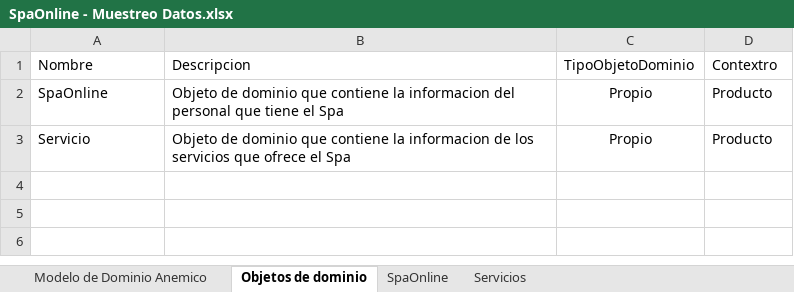
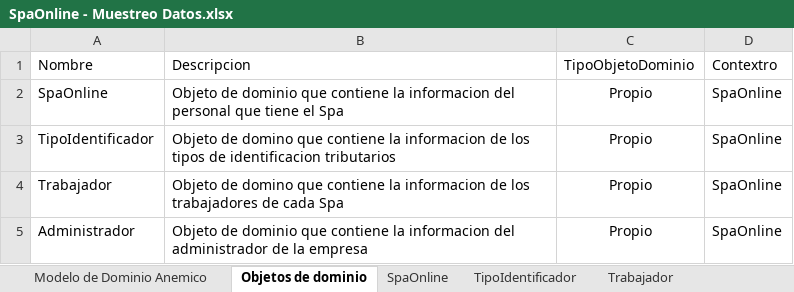
Before and after one commit to cristianospina/DOO, an Excel workbook: SpaOnline/ModeloDominio/SpaOnline - Muestreo Datos.xlsx, sheet Objetos de dominio, drawn as a sheet; values as stored, in another font and other column widths than the file's, no borders; removed rows and columns are numbered as before the commit, all else as after; the diff names each change by its address in the sheet, - before the commit and + after, or states it on an @@ line.

```diff
--- a/SpaOnline/ModeloDominio/SpaOnline - Muestreo Datos.xlsx (sheet Objetos de dominio)
+++ b/SpaOnline/ModeloDominio/SpaOnline - Muestreo Datos.xlsx (sheet Objetos de dominio)
-sheet tab: Servicios
+sheet tab: TipoIdentificador
+sheet tab: Trabajador
-D2: Producto
+D2: SpaOnline
-row 3: Servicio | Objeto de dominio que contiene la informacion de los servicios que ofrece el Spa | Propio | Producto
+row 3: TipoIdentificador | Objeto de domino que contiene la informacion de los tipos de identificacion tributarios | Propio | SpaOnline
+row 4: Trabajador | Objeto de domino que contiene la informacion de los trabajadores de cada Spa | Propio | SpaOnline
+row 5: Administrador | Objeto de dominio que contiene la informacion del administrador de la empresa | Propio | SpaOnline
```
Also changed, not shown: sheet SpaOnline, other sheet tabs, SpaOnline/ModeloDominioEnriquecido/ModeloDominioEnriquecido-SpaOnline.xlsx, 2 other files.
